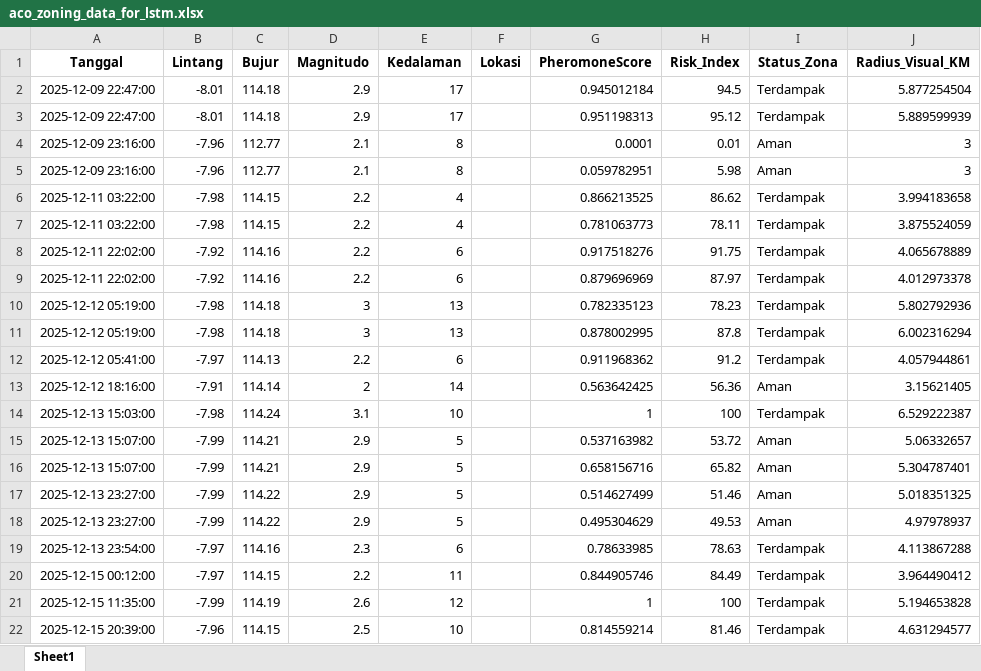
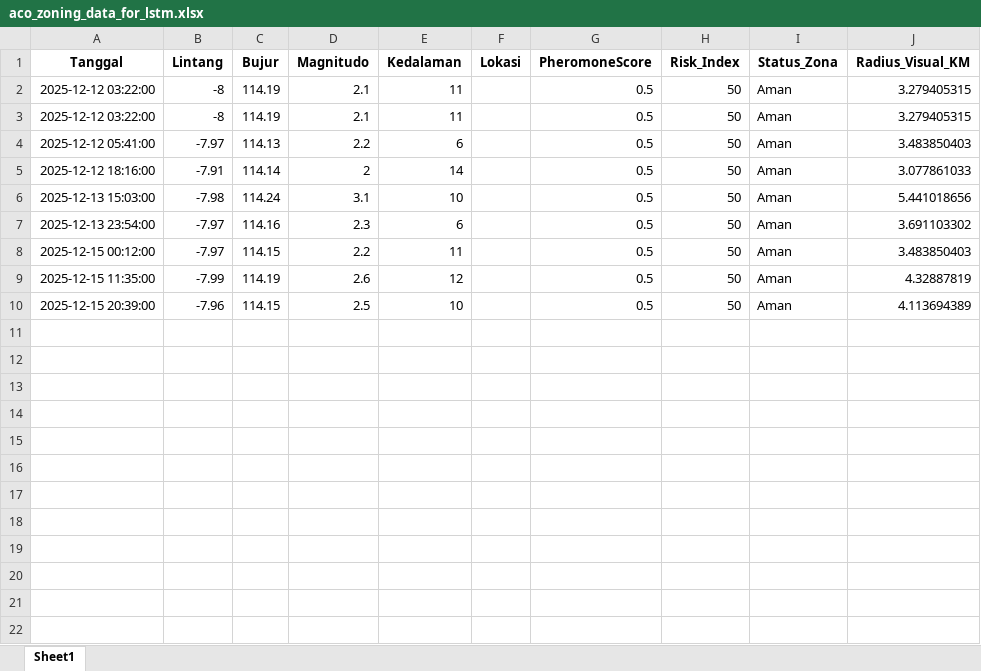
Before and after one commit to Felix-ryn/gempavulkanik, an Excel workbook: output/aco_results/aco_zoning_data_for_lstm.xlsx, sheet Sheet1, drawn as a sheet; values as stored, in another font and other column widths than the file's, no borders; removed rows and columns are numbered as before the commit, all else as after; the diff names each change by its address in the sheet, - before the commit and + after, or states it on an @@ line.

```diff
--- a/output/aco_results/aco_zoning_data_for_lstm.xlsx (sheet Sheet1)
+++ b/output/aco_results/aco_zoning_data_for_lstm.xlsx (sheet Sheet1)
-row 2: 2025-12-09 22:47:00 | -8.01 | 114.18 | 2.9 | 17 |  | 0.945012184 | 94.5 | Terdampak | 5.877254504
-row 3: 2025-12-09 22:47:00 | -8.01 | 114.18 | 2.9 | 17 |  | 0.951198313 | 95.12 | Terdampak | 5.889599939
-row 4: 2025-12-09 23:16:00 | -7.96 | 112.77 | 2.1 | 8 |  | 0.0001 | 0.01 | Aman | 3
-row 5: 2025-12-09 23:16:00 | -7.96 | 112.77 | 2.1 | 8 |  | 0.059782951 | 5.98 | Aman | 3
-row 6: 2025-12-11 03:22:00 | -7.98 | 114.15 | 2.2 | 4 |  | 0.866213525 | 86.62 | Terdampak | 3.994183658
-row 7: 2025-12-11 03:22:00 | -7.98 | 114.15 | 2.2 | 4 |  | 0.781063773 | 78.11 | Terdampak | 3.875524059
-row 8: 2025-12-11 22:02:00 | -7.92 | 114.16 | 2.2 | 6 |  | 0.917518276 | 91.75 | Terdampak | 4.065678889
-row 9: 2025-12-11 22:02:00 | -7.92 | 114.16 | 2.2 | 6 |  | 0.879696969 | 87.97 | Terdampak | 4.012973378
-row 10: 2025-12-12 05:19:00 | -7.98 | 114.18 | 3 | 13 |  | 0.782335123 | 78.23 | Terdampak | 5.802792936
-row 11: 2025-12-12 05:19:00 | -7.98 | 114.18 | 3 | 13 |  | 0.878002995 | 87.8 | Terdampak | 6.002316294
+row 2: 2025-12-12 03:22:00 | -8 | 114.19 | 2.1 | 11 |  | 0.5 | 50 | Aman | 3.279405315
+row 3: 2025-12-12 03:22:00 | -8 | 114.19 | 2.1 | 11 |  | 0.5 | 50 | Aman | 3.279405315
-G4 (PheromoneScore): 0.911968362
+G4 (PheromoneScore): 0.5
-H4 (Risk_Index): 91.2
+H4 (Risk_Index): 50
-I4 (Status_Zona): Terdampak
+I4 (Status_Zona): Aman
-J4 (Radius_Visual_KM): 4.057944861
+J4 (Radius_Visual_KM): 3.483850403
-G5 (PheromoneScore): 0.563642425
+G5 (PheromoneScore): 0.5
-H5 (Risk_Index): 56.36
+H5 (Risk_Index): 50
-J5 (Radius_Visual_KM): 3.15621405
+J5 (Radius_Visual_KM): 3.077861033
-G6 (PheromoneScore): 1
+G6 (PheromoneScore): 0.5
-H6 (Risk_Index): 100
+H6 (Risk_Index): 50
-I6 (Status_Zona): Terdampak
+I6 (Status_Zona): Aman
-J6 (Radius_Visual_KM): 6.529222387
+J6 (Radius_Visual_KM): 5.441018656
-row 15: 2025-12-13 15:07:00 | -7.99 | 114.21 | 2.9 | 5 |  | 0.537163982 | 53.72 | Aman | 5.06332657
-row 16: 2025-12-13 15:07:00 | -7.99 | 114.21 | 2.9 | 5 |  | 0.658156716 | 65.82 | Aman | 5.304787401
-row 17: 2025-12-13 23:27:00 | -7.99 | 114.22 | 2.9 | 5 |  | 0.514627499 | 51.46 | Aman | 5.018351325
-row 18: 2025-12-13 23:27:00 | -7.99 | 114.22 | 2.9 | 5 |  | 0.495304629 | 49.53 | Aman | 4.97978937
-G7 (PheromoneScore): 0.78633985
+G7 (PheromoneScore): 0.5
-H7 (Risk_Index): 78.63
+H7 (Risk_Index): 50
-I7:I10 (Status_Zona): Terdampak
+I7:I10 (Status_Zona): Aman
-J7 (Radius_Visual_KM): 4.113867288
+J7 (Radius_Visual_KM): 3.691103302
-G8 (PheromoneScore): 0.844905746
+G8 (PheromoneScore): 0.5
-H8 (Risk_Index): 84.49
+H8 (Risk_Index): 50
-J8 (Radius_Visual_KM): 3.964490412
+J8 (Radius_Visual_KM): 3.483850403
-G9 (PheromoneScore): 1
+G9 (PheromoneScore): 0.5
-H9 (Risk_Index): 100
+H9 (Risk_Index): 50
-J9 (Radius_Visual_KM): 5.194653828
+J9 (Radius_Visual_KM): 4.32887819
-G10 (PheromoneScore): 0.814559214
+G10 (PheromoneScore): 0.5
-H10 (Risk_Index): 81.46
+H10 (Risk_Index): 50
-J10 (Radius_Visual_KM): 4.631294577
+J10 (Radius_Visual_KM): 4.113694389
```
Also changed, not shown: 27 other files.
